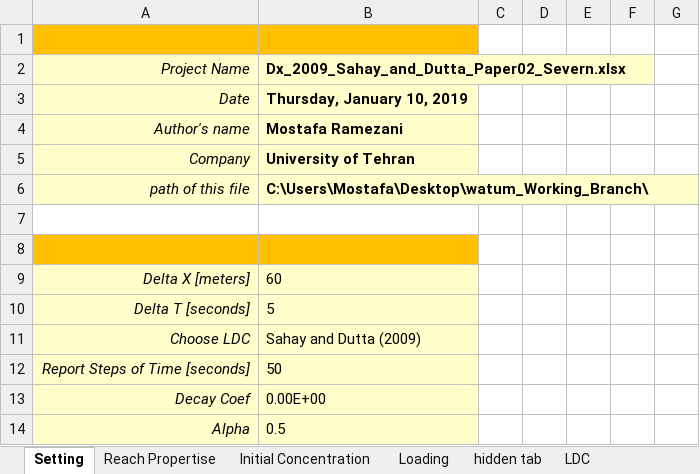
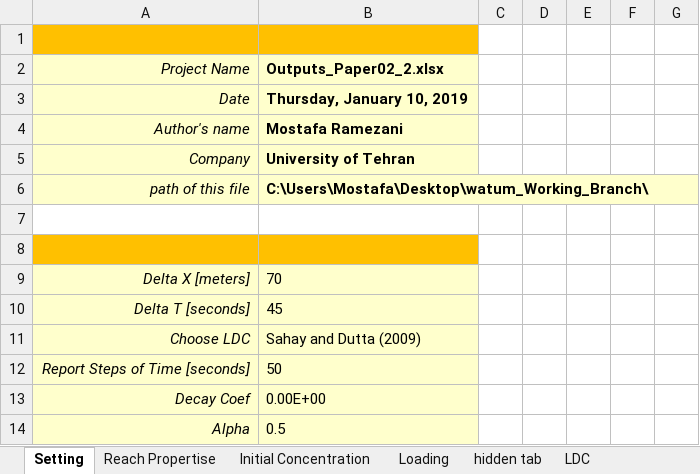
Before and after one commit to Riverchain/watum, an Excel workbook: archived modeled files/Severn River/Raw and un-modeled excel files to be run by WATUM/Dx_2009_Sahay_and_Dutta_Paper02_Severn.xlsx, sheet Setting, drawn as a sheet; values as stored, in another font and other column widths than the file's, no borders; the diff names each change by its address in the sheet, - before the commit and + after, or states it on an @@ line.

```diff
--- a/archived modeled files/Severn River/Raw and un-modeled excel files to be run by WATUM/Dx_2009_Sahay_and_Dutta_Paper02_Severn.xlsx (sheet Setting)
+++ b/archived modeled files/Severn River/Raw and un-modeled excel files to be run by WATUM/Dx_2009_Sahay_and_Dutta_Paper02_Severn.xlsx (sheet Setting)
-B2: Dx_2009_Sahay_and_Dutta_Paper02_Severn.xlsx
+B2: Outputs_Paper02_2.xlsx
-B9 (Outputs_Paper02_2.xlsx): 60
+B9 (Outputs_Paper02_2.xlsx): 70
-B10 (Outputs_Paper02_2.xlsx): 5
+B10 (Outputs_Paper02_2.xlsx): 45
```
Also changed, not shown: sheet LDC, sheet Reach Propertise, sheet hidden tab, sheet Loading, Outputs_Paper02_2.xlsx, archived modeled files/Severn River/Raw and un-modeled excel files to be run by WATUM/Dx_1998_Li_et_al_Paper02_Severn.xlsx, 31 other files.
